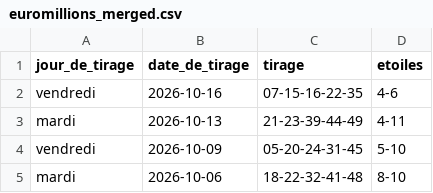
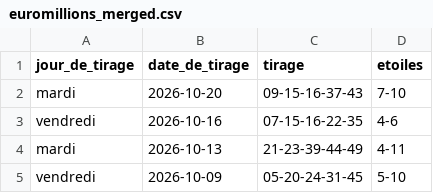
Before and after one commit to lgr974/euromillions-data, a CSV file: euromillions_merged.csv, drawn as a sheet; only a part is shown; the shorter side is filled out with more unchanged rows; the diff names each change by its address in the sheet, - before the commit and + after, or states it on an @@ line.

```diff
--- a/euromillions_merged.csv
+++ b/euromillions_merged.csv
+row 2: mardi | 2026-10-20 | 09-15-16-37-43 | 7-10
```
